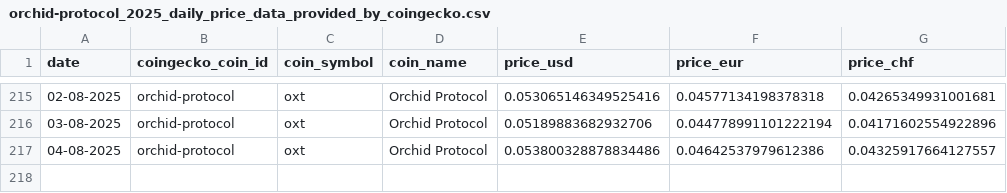
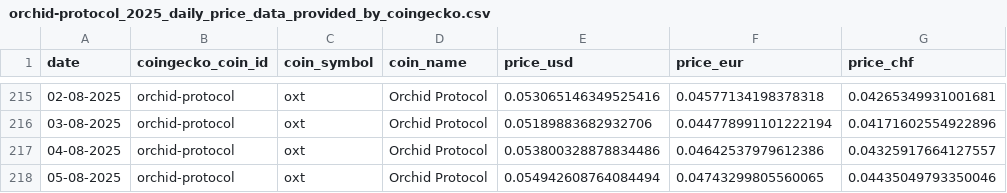
Before and after one commit to p17o/daily-coingecko-prices, a CSV file: data/orchid-protocol_2025_daily_price_data_provided_by_coingecko.csv, drawn as a sheet; only a part is shown, gaps mark what is left out; the diff names each change by its address in the sheet, - before the commit and + after, or states it on an @@ line.

```diff
--- a/data/orchid-protocol_2025_daily_price_data_provided_by_coingecko.csv
+++ b/data/orchid-protocol_2025_daily_price_data_provided_by_coingecko.csv
+row 218: 05-08-2025 | orchid-protocol | oxt | Orchid Protocol | 0.054942608764084494 | 0.04743299805560065 | 0.04435049793350046
```
Also changed, not shown: data/bitcoin-cash_2025_daily_price_data_provided_by_coingecko.csv, data/ethereum-pow-iou_2025_daily_price_data_provided_by_coingecko.csv, 22 other files.
